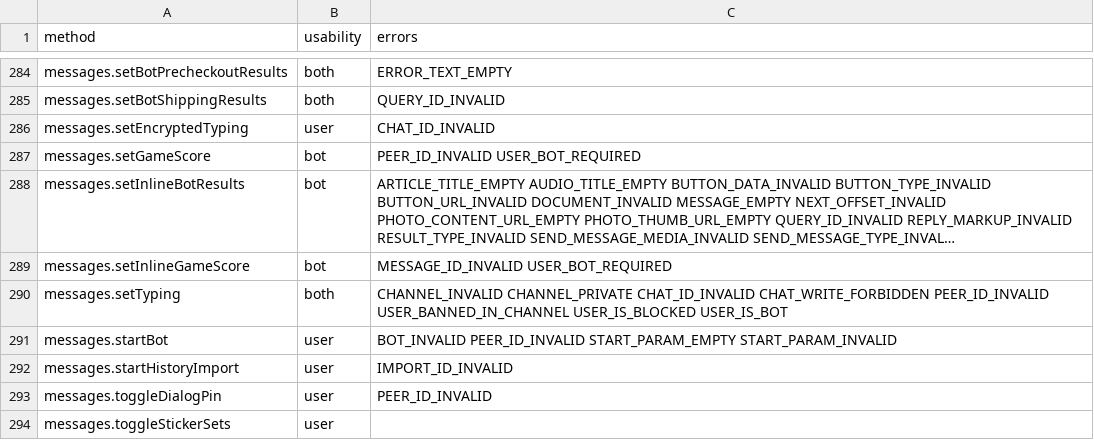
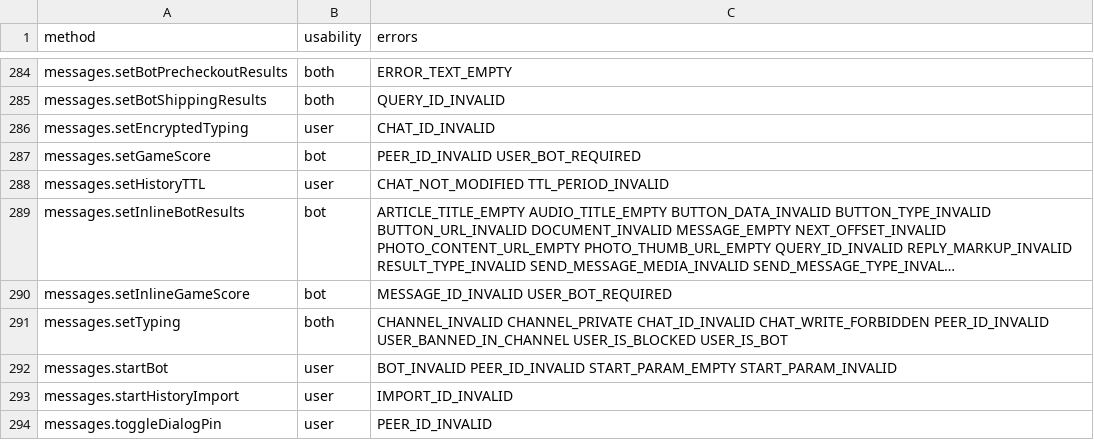
Before and after one commit to LonamiWebs/Telethon, a CSV file: telethon_generator/data/methods.csv, drawn as a sheet; only a part is shown, gaps mark what is left out; the shorter side is filled out with more unchanged rows; long unchanged cells end in …; the diff names each change by its address in the sheet, - before the commit and + after, or states it on an @@ line.

Commit message:
Update methods.csv

```diff
--- a/telethon_generator/data/methods.csv
+++ b/telethon_generator/data/methods.csv
+row 288: messages.setHistoryTTL | user | CHAT_NOT_MODIFIED TTL_PERIOD_INVALID
```
